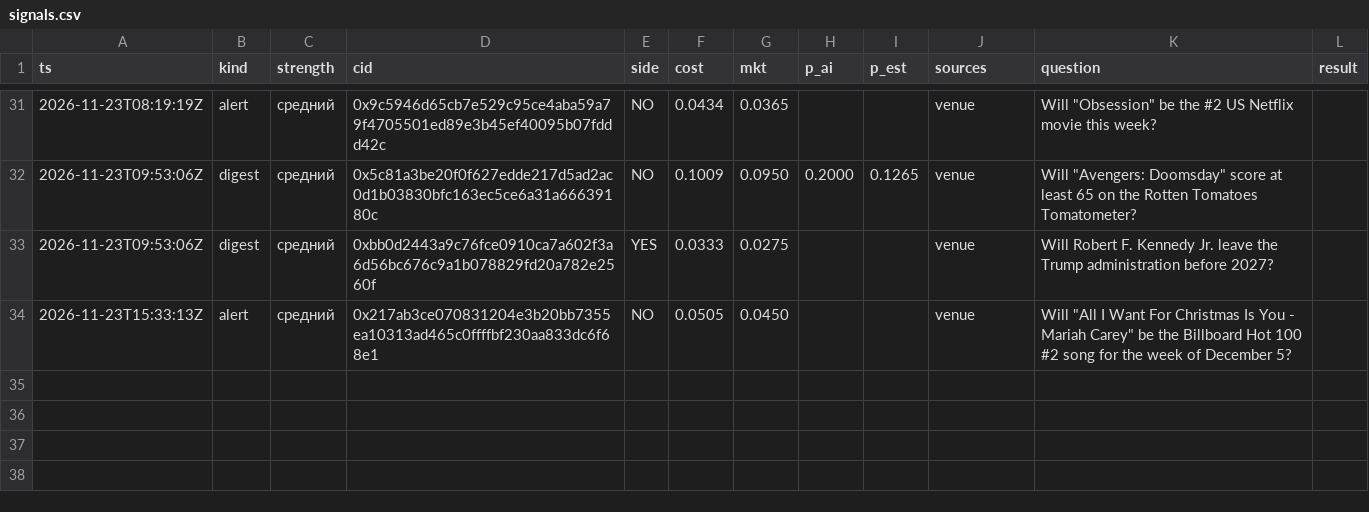
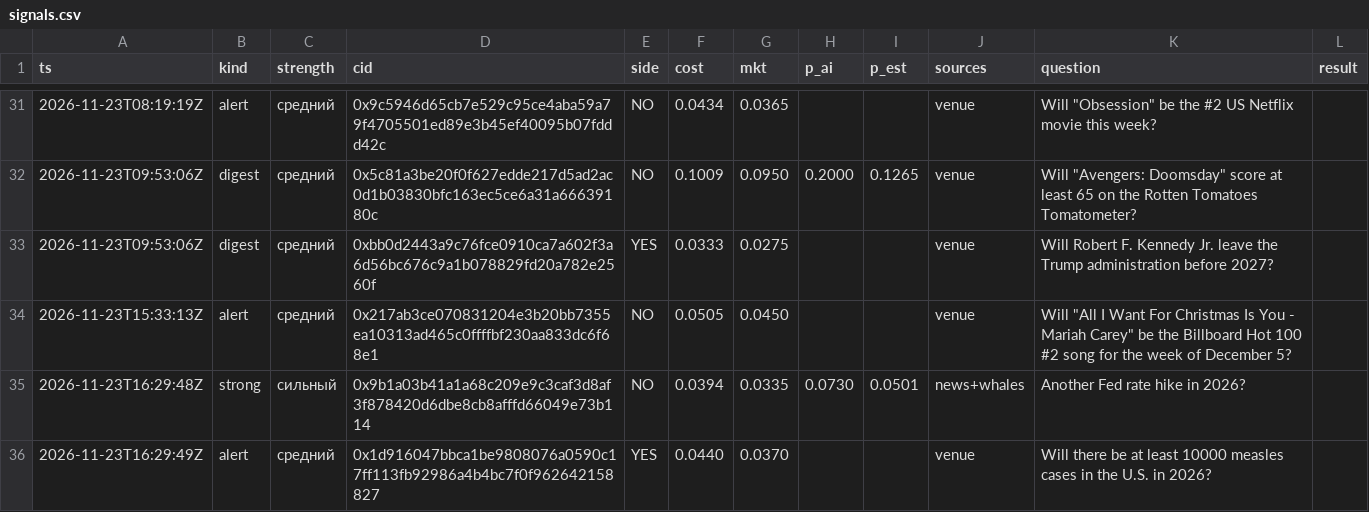
Before and after one commit to 2akklaktu-hue/polymarket, a CSV file: data/live/signals.csv, drawn as a sheet; only a part is shown, gaps mark what is left out; the diff names each change by its address in the sheet, - before the commit and + after, or states it on an @@ line.

```diff
--- a/data/live/signals.csv
+++ b/data/live/signals.csv
+row 35: 2026-11-23T16:29:48Z | strong | сильный | 0x9b1a03b41a1a68c209e9c3caf3d8af3f878420d6dbe8cb8afffd66049e73b114 | NO | 0.0394 | 0.0335 | 0.0730 | 0.0501 | news+whales | Another Fed rate hike in 2026?
+row 36: 2026-11-23T16:29:49Z | alert | средний | 0x1d916047bbca1be9808076a0590c17ff113fb92986a4b4bc7f0f962642158827 | YES | 0.0440 | 0.0370 |  |  | venue | Will there be at least 10000 measles cases in the U.S. in 2026?
```
Also changed, not shown: data/live/markets.csv, 2 other files.
